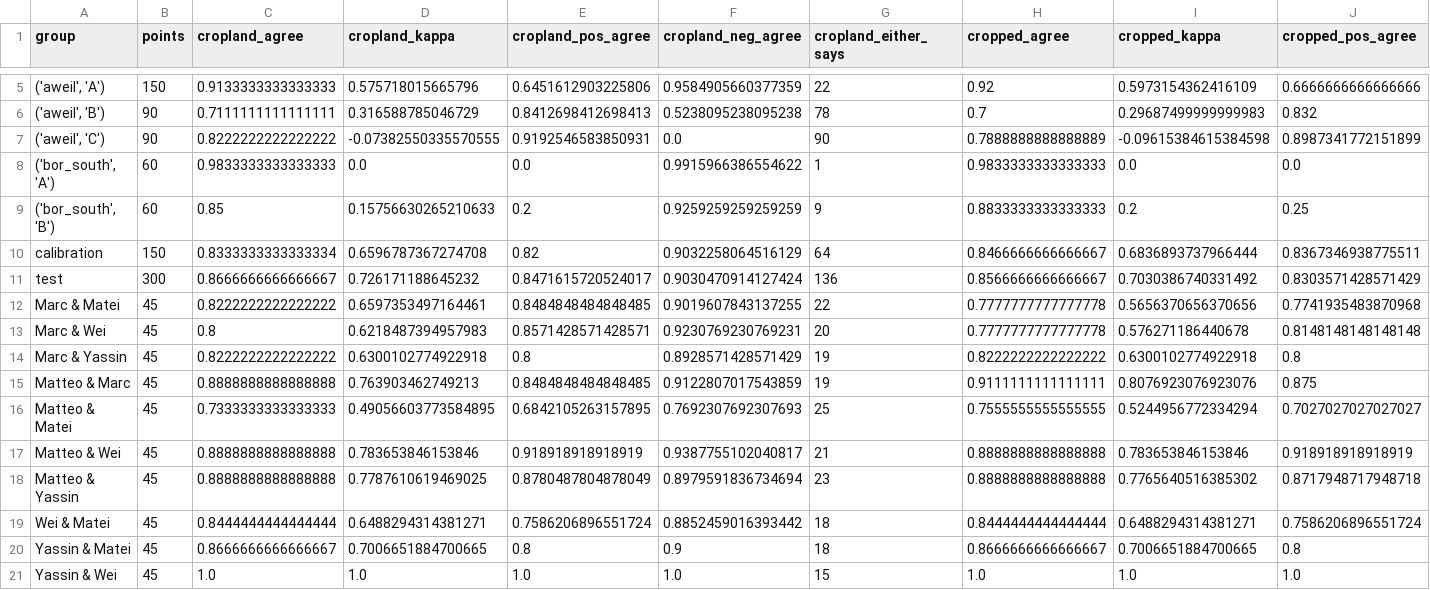
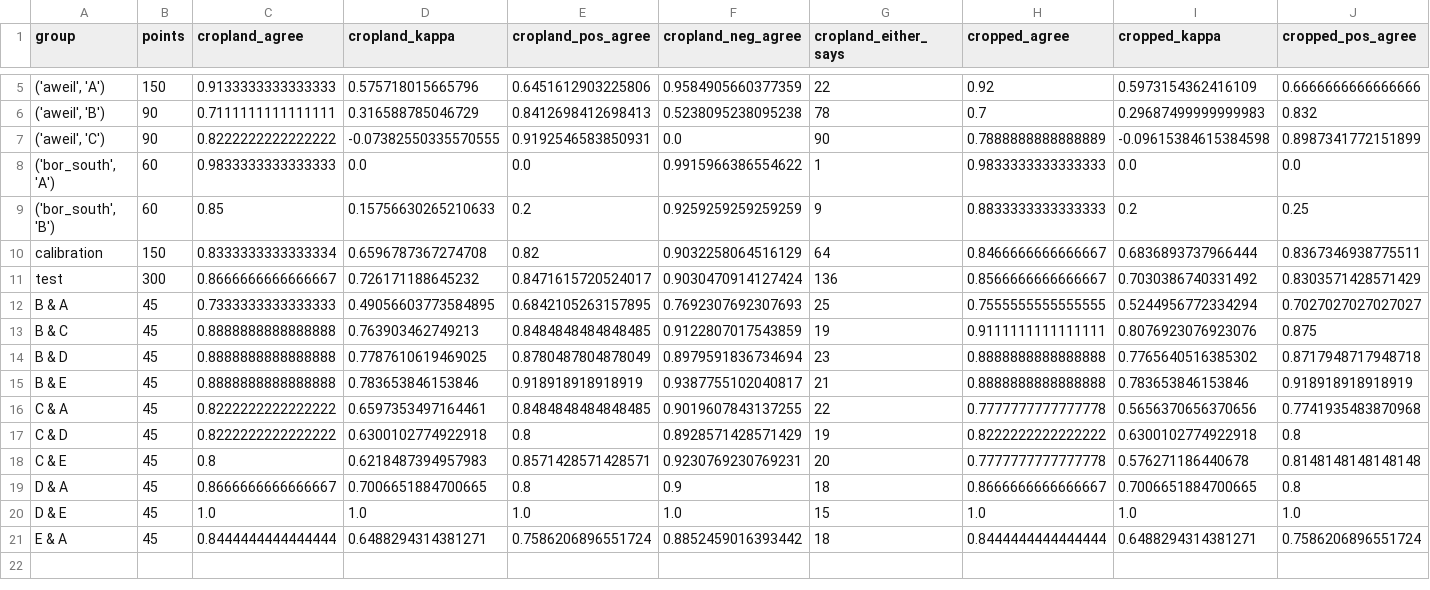
Before and after one commit to marcvoolpe/JBG060_ZHL_2026, a CSV file: deliverables/cropland_report/tables/label_agreement.csv, drawn as a sheet; only a part is shown, gaps mark what is left out; removed rows and columns are numbered as before the commit, all else as after; rows hold the shown columns only; the diff names each change by its address in the sheet, - before the commit and + after, or states it on an @@ line.

```diff
--- a/deliverables/cropland_report/tables/label_agreement.csv
+++ b/deliverables/cropland_report/tables/label_agreement.csv
+row 12: B & A | 45 | 0.7333333333333333 | 0.49056603773584895 | 0.6842105263157895 | 0.7692307692307693 | 25 | 0.7555555555555555 | 0.5244956772334294 | 0.7027027027027027
+row 13: B & C | 45 | 0.8888888888888888 | 0.763903462749213 | 0.8484848484848485 | 0.9122807017543859 | 19 | 0.9111111111111111 | 0.8076923076923076 | 0.875
+row 14: B & D | 45 | 0.8888888888888888 | 0.7787610619469025 | 0.8780487804878049 | 0.8979591836734694 | 23 | 0.8888888888888888 | 0.7765640516385302 | 0.8717948717948718
+row 15: B & E | 45 | 0.8888888888888888 | 0.783653846153846 | 0.918918918918919 | 0.9387755102040817 | 21 | 0.8888888888888888 | 0.783653846153846 | 0.918918918918919
-A16 (group): Marc & Matei
+A16 (group): C & A
+row 17: C & D | 45 | 0.8222222222222222 | 0.6300102774922918 | 0.8 | 0.8928571428571429 | 19 | 0.8222222222222222 | 0.6300102774922918 | 0.8
-A18 (group): Marc & Wei
+A18 (group): C & E
-row 14: Marc & Yassin | 45 | 0.8222222222222222 | 0.6300102774922918 | 0.8 | 0.8928571428571429 | 19 | 0.8222222222222222 | 0.6300102774922918 | 0.8
-row 15: Matteo & Marc | 45 | 0.8888888888888888 | 0.763903462749213 | 0.8484848484848485 | 0.9122807017543859 | 19 | 0.9111111111111111 | 0.8076923076923076 | 0.875
-row 16: Matteo & Matei | 45 | 0.7333333333333333 | 0.49056603773584895 | 0.6842105263157895 | 0.7692307692307693 | 25 | 0.7555555555555555 | 0.5244956772334294 | 0.7027027027027027
-row 17: Matteo & Wei | 45 | 0.8888888888888888 | 0.783653846153846 | 0.918918918918919 | 0.9387755102040817 | 21 | 0.8888888888888888 | 0.783653846153846 | 0.918918918918919
-row 18: Matteo & Yassin | 45 | 0.8888888888888888 | 0.7787610619469025 | 0.8780487804878049 | 0.8979591836734694 | 23 | 0.8888888888888888 | 0.7765640516385302 | 0.8717948717948718
-row 19: Wei & Matei | 45 | 0.8444444444444444 | 0.6488294314381271 | 0.7586206896551724 | 0.8852459016393442 | 18 | 0.8444444444444444 | 0.6488294314381271 | 0.7586206896551724
-A19 (group): Yassin & Matei
+A19 (group): D & A
-A20 (group): Yassin & Wei
+A20 (group): D & E
+row 21: E & A | 45 | 0.8444444444444444 | 0.6488294314381271 | 0.7586206896551724 | 0.8852459016393442 | 18 | 0.8444444444444444 | 0.6488294314381271 | 0.7586206896551724
```
Also changed, not shown: cropland/disagreements.csv, cropland/labels_merged.csv, 41 other files.
